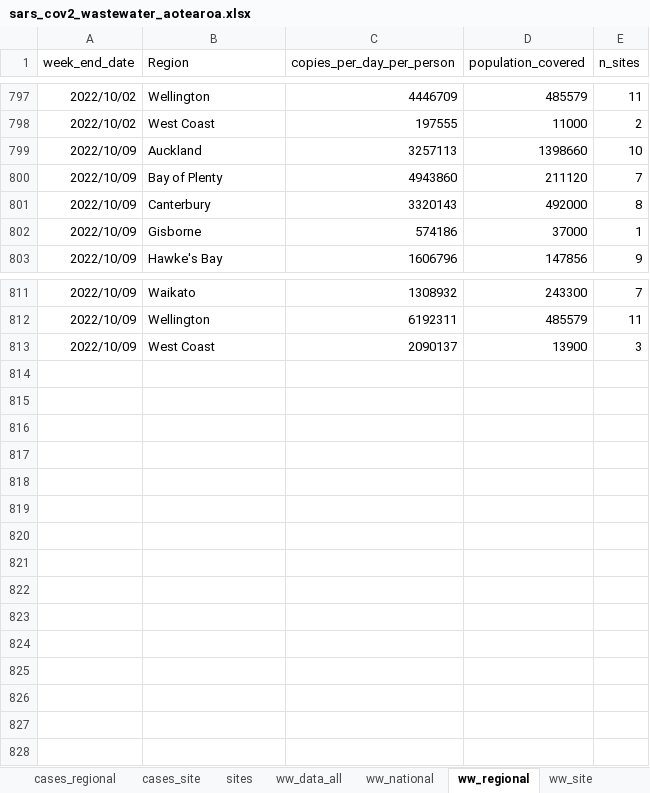
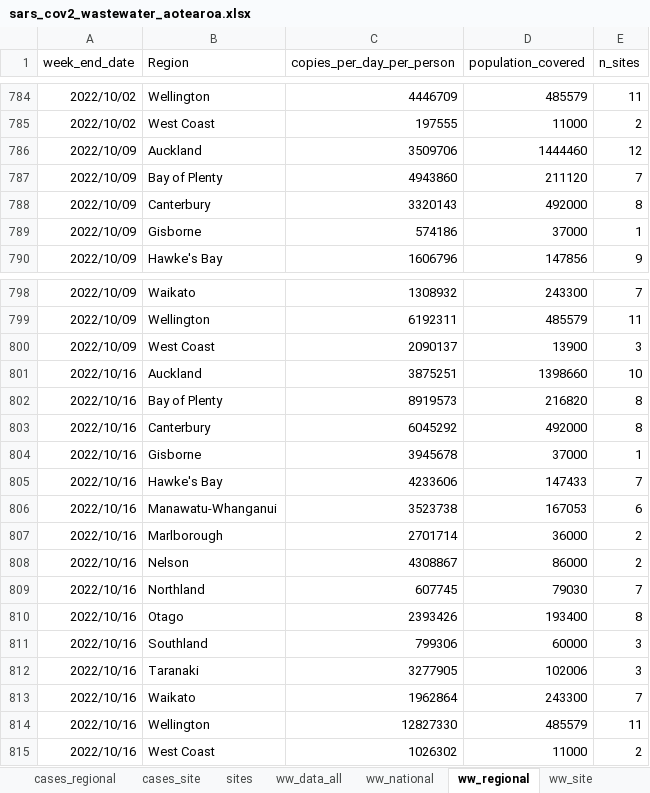
Before and after one commit to ESR-NZ/covid_in_wastewater, an Excel workbook: data/sars_cov2_wastewater_aotearoa.xlsx, sheet ww_regional, drawn as a sheet; only a part is shown, gaps mark what is left out; values as stored, in another font and other column widths than the file's, no borders; table styles not drawn; addresses are those after the commit; the diff covers the shown part only; the diff names each change by its address in the sheet, - before the commit and + after, or states it on an @@ line.

```diff
--- a/data/sars_cov2_wastewater_aotearoa.xlsx (sheet ww_regional)
+++ b/data/sars_cov2_wastewater_aotearoa.xlsx (sheet ww_regional)
-C786 (copies_per_day_per_person): 3257113
+C786 (copies_per_day_per_person): 3509706
-D786 (population_covered): 1398660
+D786 (population_covered): 1444460
-E786 (n_sites): 10
+E786 (n_sites): 12
+row 801: 2022/10/16 | Auckland | 3875251 | 1398660 | 10
+row 802: 2022/10/16 | Bay of Plenty | 8919573 | 216820 | 8
+row 803: 2022/10/16 | Canterbury | 6045292 | 492000 | 8
+row 804: 2022/10/16 | Gisborne | 3945678 | 37000 | 1
+row 805: 2022/10/16 | Hawke's Bay | 4233606 | 147433 | 7
+row 806: 2022/10/16 | Manawatu-Whanganui | 3523738 | 167053 | 6
+row 807: 2022/10/16 | Marlborough | 2701714 | 36000 | 2
+row 808: 2022/10/16 | Nelson | 4308867 | 86000 | 2
+row 809: 2022/10/16 | Northland | 607745 | 79030 | 7
+row 810: 2022/10/16 | Otago | 2393426 | 193400 | 8
+row 811: 2022/10/16 | Southland | 799306 | 60000 | 3
+row 812: 2022/10/16 | Taranaki | 3277905 | 102006 | 3
+row 813: 2022/10/16 | Waikato | 1962864 | 243300 | 7
+row 814: 2022/10/16 | Wellington | 12827330 | 485579 | 11
+row 815: 2022/10/16 | West Coast | 1026302 | 11000 | 2
```
Also changed, not shown: 13 removed rows elsewhere in this sheet, sheet ww_data_all, sheet ww_site, sheet cases_site, sheet cases_regional, sheet ww_national, sheet cases_national, 7 other files.
